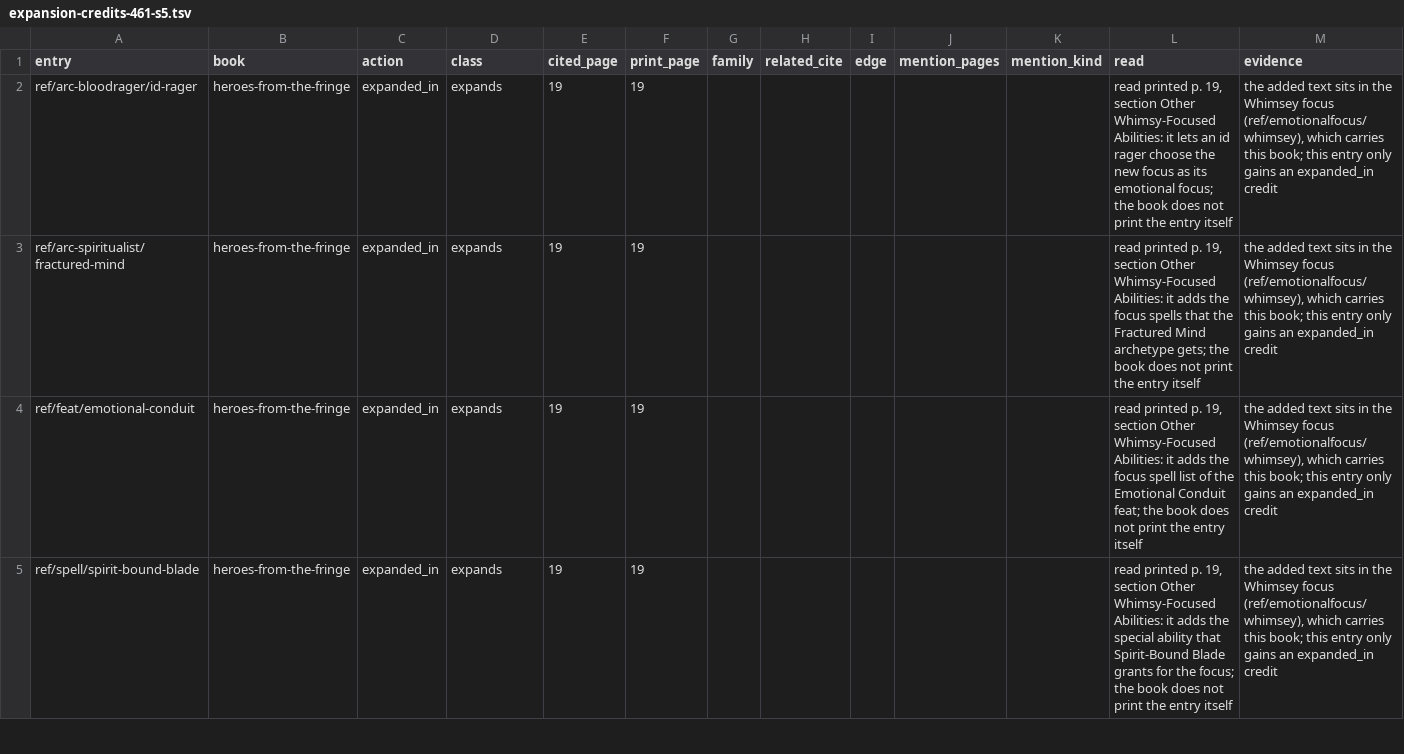
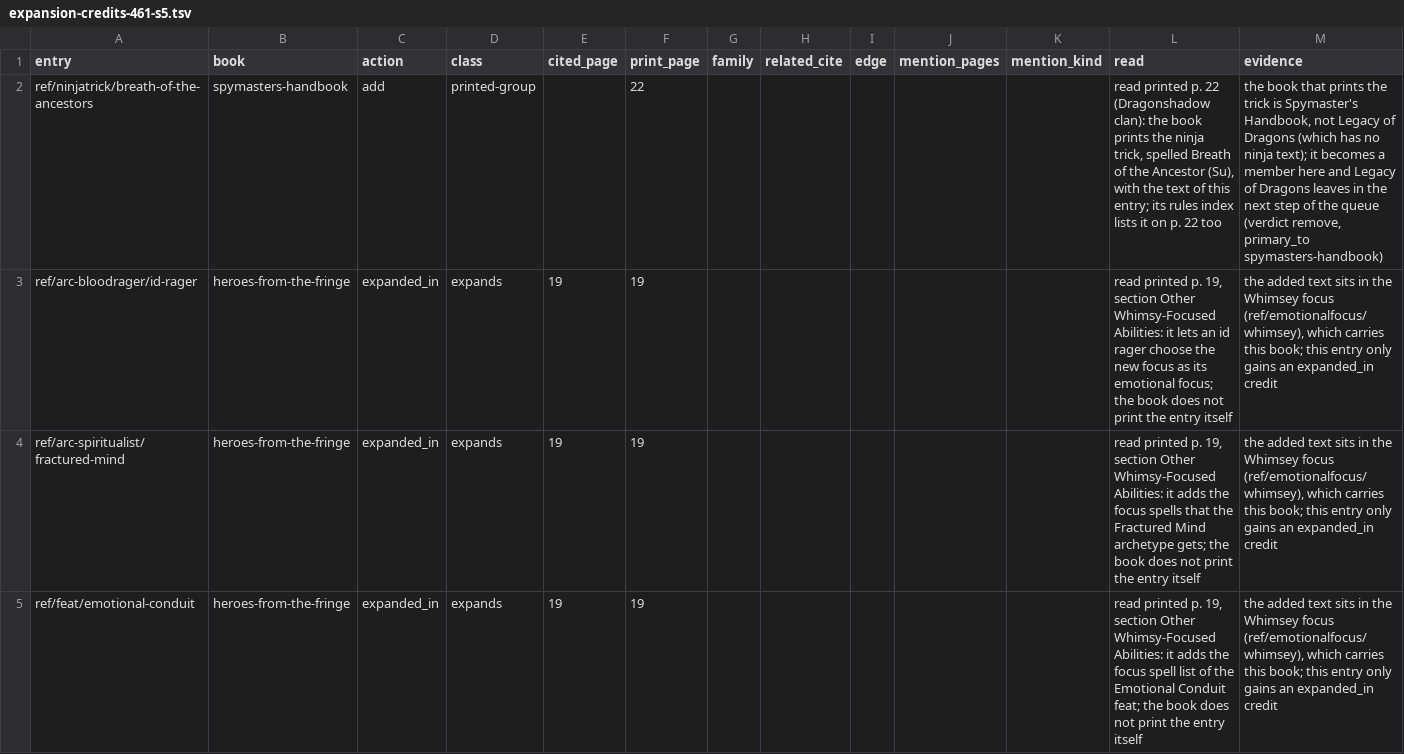
Before and after one commit to phynics/cast-iron-data, a TSV file: scripts/expansion-credits-461-s5.tsv, drawn as a sheet; only a part is shown; the shorter side is filled out with more unchanged rows; rows hold the shown columns only; the diff names each change by its address in the sheet, - before the commit and + after, or states it on an @@ line.

```diff
--- a/scripts/expansion-credits-461-s5.tsv
+++ b/scripts/expansion-credits-461-s5.tsv
+row 2: ref/ninjatrick/breath-of-the-ancestors | spymasters-handbook | add | printed-group |  | 22 |  |  |  |  |  | read printed p. 22 (Dragonshadow clan): the book prints the ninja trick, spelled Breath of the Ancestor (Su), with the text of this entry; its rules index lists it on p. 22 too | the book that prints the trick is Spymaster's Handbook, not Legacy of Dragons (which has no ninja text); it becomes a member here and Legacy of Dragons leaves in the next step of the queue (verdict remove, primary_to spymasters-handbook)
```
Also changed, not shown: scripts/membership-citation-audit-461.tsv, scripts/membership-queue-461.tsv, 13 other files.
